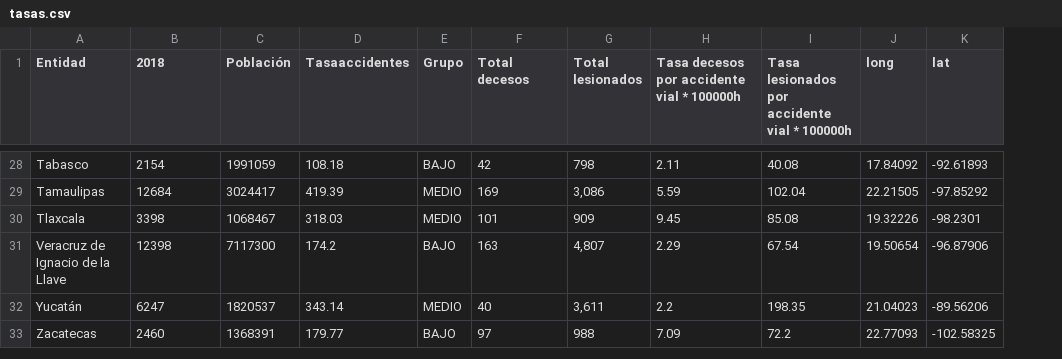
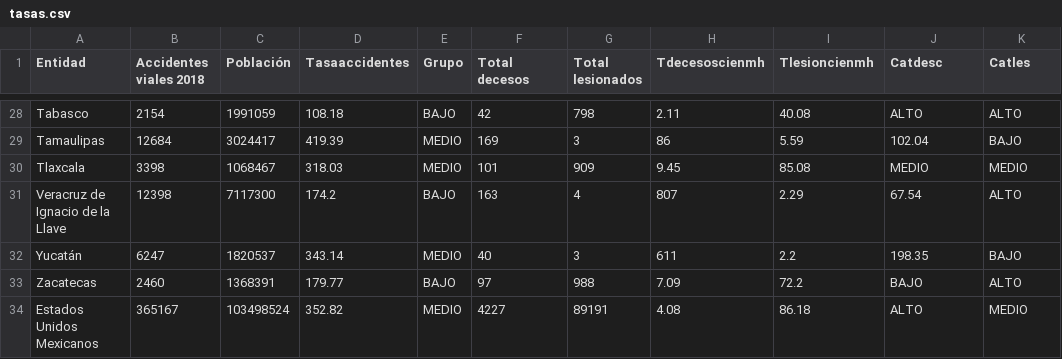
Before and after one commit to brunofelippemm/OnTrack, a CSV file: On_track/static/scripts/tasas.csv, drawn as a sheet; only a part is shown, gaps mark what is left out; removed rows and columns are numbered as before the commit, all else as after; the diff covers the shown part only; the diff names each change by its address in the sheet, - before the commit and + after, or states it on an @@ line.

```diff
--- a/On_track/static/scripts/tasas.csv
+++ b/On_track/static/scripts/tasas.csv
+column H (Tdecesoscienmh), rows 28-33: 2.11 | 86 | 9.45 | 807 | 611 | 7.09
-column J (long), rows 28-33: 17.84092 | 22.21505 | 19.32226 | 19.50654 | 21.04023 | 22.77093
-B1: 2018
+B1: Accidentes viales 2018
-I1: Tasa decesos por accidente vial * 100000h
+I1: Tlesioncienmh
-J1: Tasa lesionados por accidente vial * 100000h
+J1: Catdesc
-K1: lat
+K1: Catles
-I28 (Tlesioncienmh): 2.11
+I28 (Tlesioncienmh): 40.08
-J28 (Catdesc): 40.08
+J28 (Catdesc): ALTO
-K28 (Catles): -92.61893
+K28 (Catles): ALTO
-G29 (Total lesionados): 3,086
+G29 (Total lesionados): 3
-K29 (Catles): -97.85292
+K29 (Catles): BAJO
-I30 (Tlesioncienmh): 9.45
+I30 (Tlesioncienmh): 85.08
-J30 (Catdesc): 85.08
+J30 (Catdesc): MEDIO
-K30 (Catles): -98.2301
+K30 (Catles): MEDIO
-G31 (Total lesionados): 4,807
+G31 (Total lesionados): 4
-K31 (Catles): -96.87906
+K31 (Catles): ALTO
-G32 (Total lesionados): 3,611
+G32 (Total lesionados): 3
-K32 (Catles): -89.56206
+K32 (Catles): BAJO
-I33 (Tlesioncienmh): 7.09
+I33 (Tlesioncienmh): 72.2
-J33 (Catdesc): 72.2
+J33 (Catdesc): BAJO
-K33 (Catles): -102.58325
+K33 (Catles): ALTO
+row 34: Estados Unidos Mexicanos | 365167 | 103498524 | 352.82 | MEDIO | 4227 | 89191 | 4.08 | 86.18 | ALTO | MEDIO
```
Also changed, not shown: 61 edited cells elsewhere in this file, On_track/static/scripts/vflesionados.csv, 6 other files.
